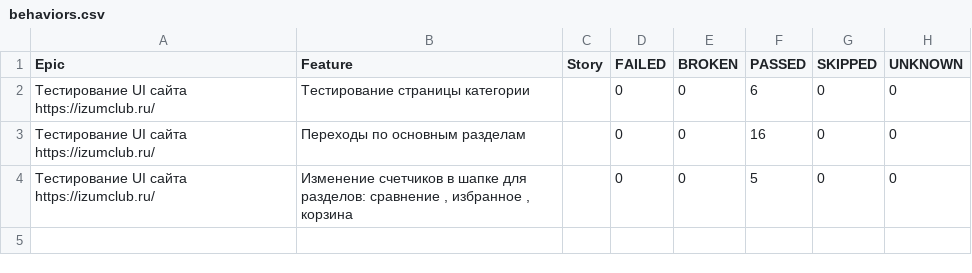
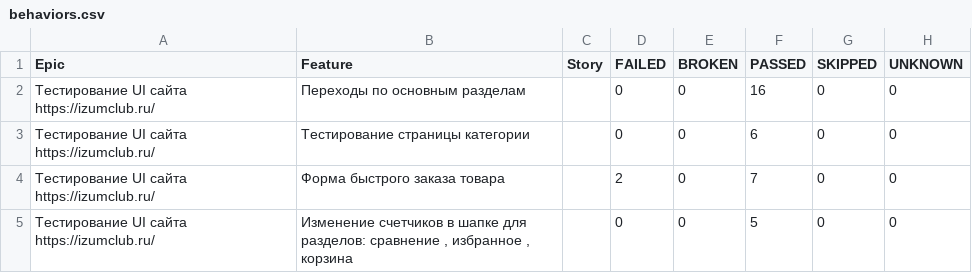
Before and after one commit to gbstudentDz/gbdip, a CSV file: allure-report/data/behaviors.csv, drawn as a sheet.

```diff
--- a/allure-report/data/behaviors.csv
+++ b/allure-report/data/behaviors.csv
@@ -1,4 +1,5 @@
 "Epic","Feature","Story","FAILED","BROKEN","PASSED","SKIPPED","UNKNOWN"
+"Тестирование UI сайта https://izumclub.ru/","Переходы по основным разделам","","0","0","16","0","0"
 "Тестирование UI сайта https://izumclub.ru/","Тестирование страницы категории","","0","0","6","0","0"
-"Тестирование UI сайта https://izumclub.ru/","Переходы по основным разделам","","0","0","16","0","0"
+"Тестирование UI сайта https://izumclub.ru/","Форма быстрого заказа товара","","2","0","7","0","0"
 "Тестирование UI сайта https://izumclub.ru/","Изменение счетчиков в шапке для разделов: сравнение   ,    избранное   ,    корзина","","0","0","5","0","0"
```
Also changed, not shown: allure-report/data/suites.csv, 26 other files.
